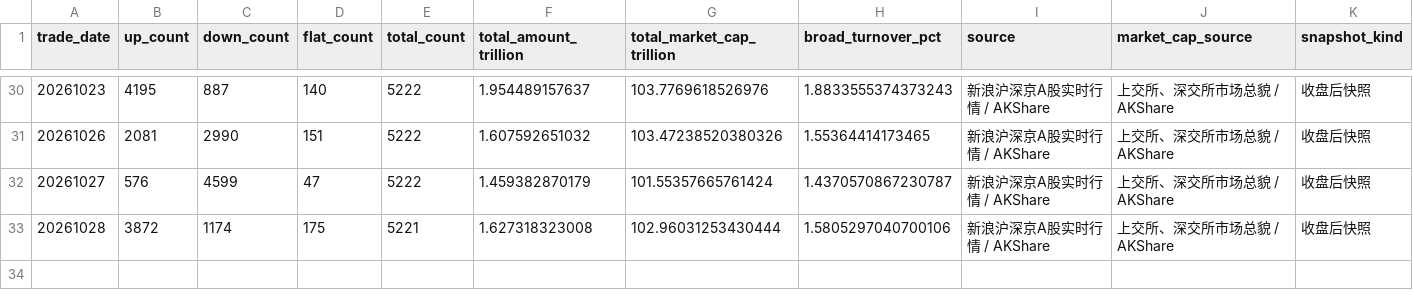
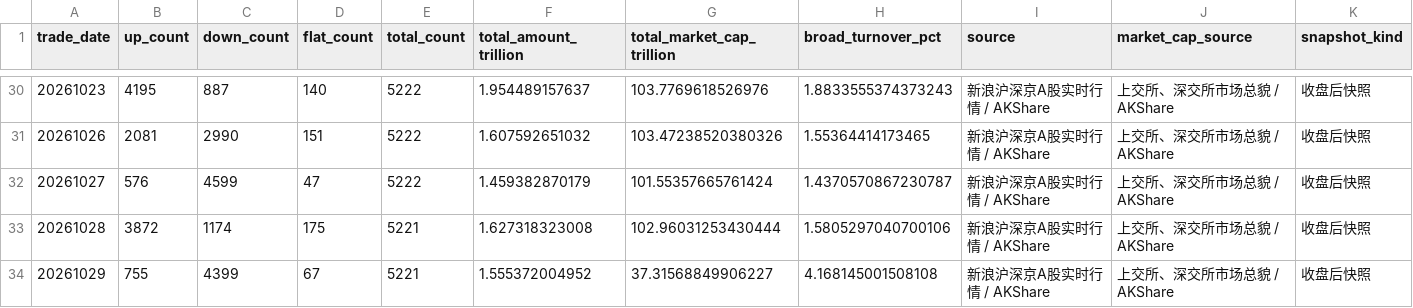
Before and after one commit to littlepeachh/macroscope-dashboard-v5, a CSV file: data/breadth.csv, drawn as a sheet; only a part is shown, gaps mark what is left out; the diff names each change by its address in the sheet, - before the commit and + after, or states it on an @@ line.

```diff
--- a/data/breadth.csv
+++ b/data/breadth.csv
+row 34: 20261029 | 755 | 4399 | 67 | 5221 | 1.555372004952 | 37.31568849906227 | 4.168145001508108 | 新浪沪深京A股实时行情 / AKShare | 上交所、深交所市场总貌 / AKShare | 收盘后快照
```
Also changed, not shown: data/crowding.csv, data/deviation.csv, 5 other files.
